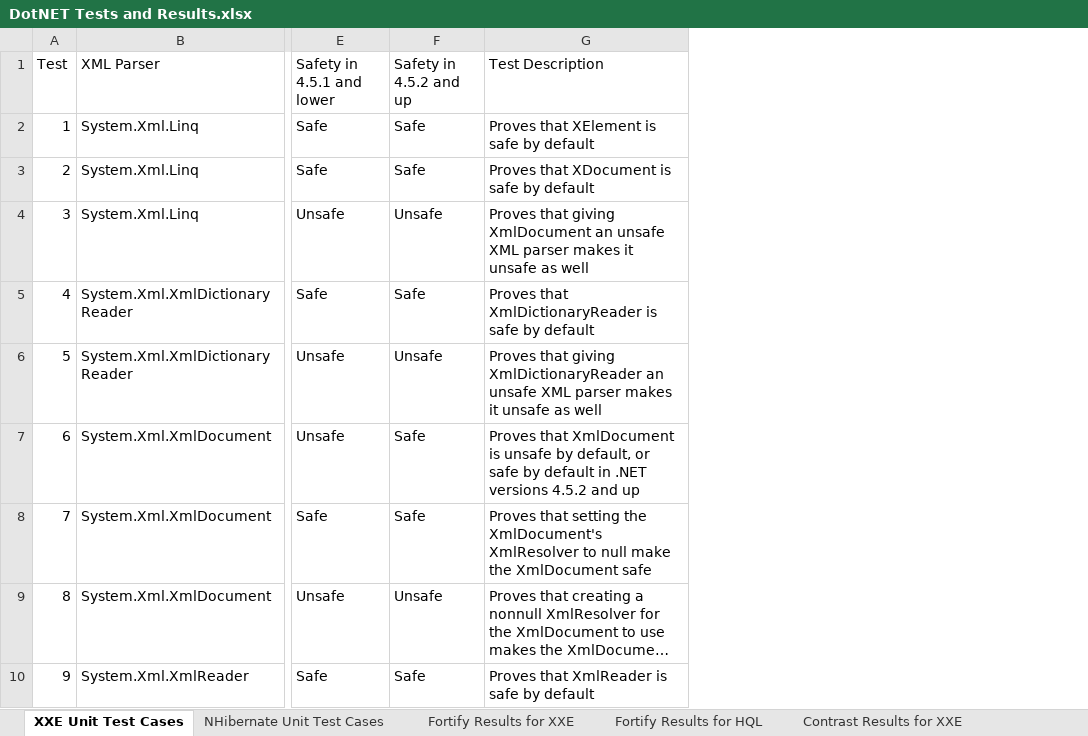
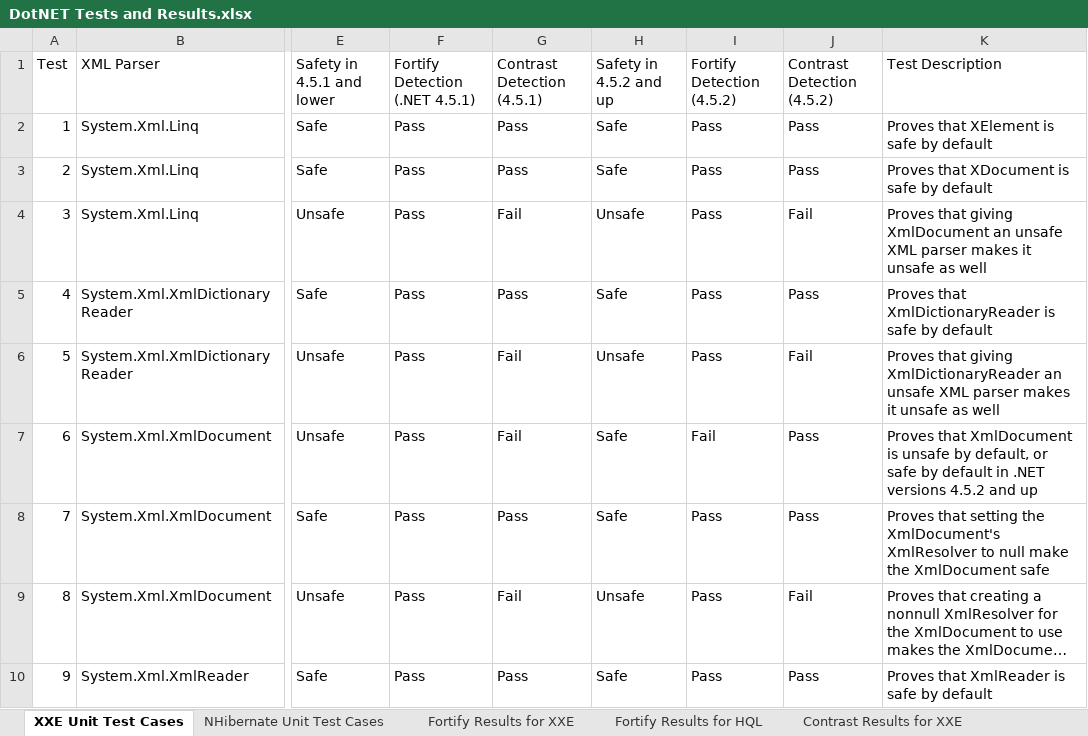
Before and after one commit to deanf1/dotnet-security-unit-tests, an Excel workbook: DotNET Tests and Results.xlsx, sheet XXE Unit Test Cases, drawn as a sheet; only a part is shown, gaps mark what is left out; long unchanged cells end in …; values as stored, in another font and other column widths than the file's, no borders; conditional formats and table styles not drawn; the diff names each change by its address in the sheet, - before the commit and + after, or states it on an @@ line.

Commit message:
Add columns for tool results

```diff
--- a/DotNET Tests and Results.xlsx (sheet XXE Unit Test Cases)
+++ b/DotNET Tests and Results.xlsx (sheet XXE Unit Test Cases)
+column F (Fortify Detection (.NET 4.5.1)), rows 2-10: all Pass
+column G (Contrast Detection (4.5.1)), rows 2-10: Pass | Pass | Fail | Pass | Fail | Fail | Pass | Fail | Pass
+column I (Fortify Detection (4.5.2)), rows 2-10: Pass | Pass | Pass | Pass | Pass | Fail | Pass | Pass | Pass
+column J (Contrast Detection (4.5.2)), rows 2-10: Pass | Pass | Fail | Pass | Fail | Pass | Pass | Fail | Pass
```
Also changed, not shown: sheet Fortify Results for XXE, sheet NHibernate Unit Test Cases, charts or pictures.
